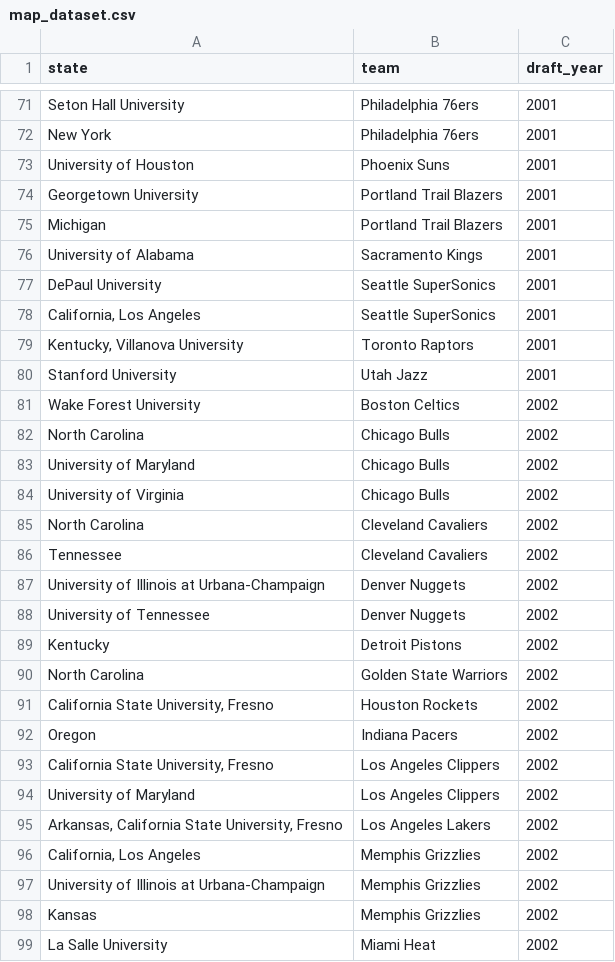
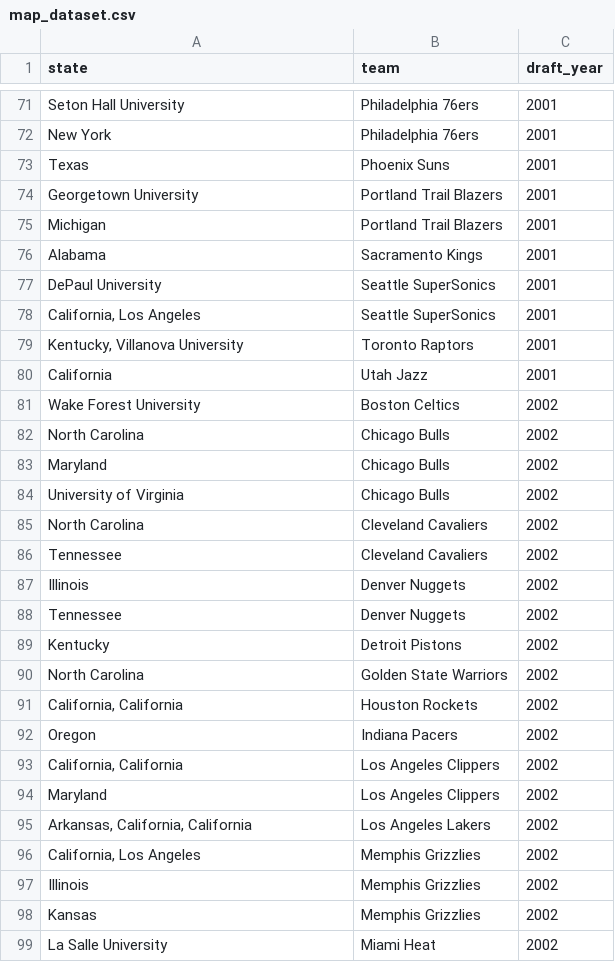
Before and after one commit to ricardofbp/infoviz-prototype, a CSV file: dataset/map_dataset.csv, drawn as a sheet; only a part is shown, gaps mark what is left out; the diff covers the shown part only.

Commit message:
map basically done, map dataset almost corrected

```diff
--- a/dataset/map_dataset.csv
+++ b/dataset/map_dataset.csv
@@ -72,6 +72,6 @@ Seton Hall University,Philadelphia 76ers,2001
 New York,Philadelphia 76ers,2001
-University of Houston,Phoenix Suns,2001
+Texas,Phoenix Suns,2001
 Georgetown University,Portland Trail Blazers,2001
 Michigan,Portland Trail Blazers,2001
-University of Alabama,Sacramento Kings,2001
+Alabama,Sacramento Kings,2001
 DePaul University,Seattle SuperSonics,2001
@@ -79,6 +79,6 @@ DePaul University,Seattle SuperSonics,2001
 "Kentucky, Villanova University",Toronto Raptors,2001
-Stanford University,Utah Jazz,2001
+California,Utah Jazz,2001
 Wake Forest University,Boston Celtics,2002
 North Carolina,Chicago Bulls,2002
-University of Maryland,Chicago Bulls,2002
+Maryland,Chicago Bulls,2002
 University of Virginia,Chicago Bulls,2002
@@ -86,13 +86,13 @@ North Carolina,Cleveland Cavaliers,2002
 Tennessee,Cleveland Cavaliers,2002
-University of Illinois at Urbana-Champaign,Denver Nuggets,2002
-University of Tennessee,Denver Nuggets,2002
+Illinois,Denver Nuggets,2002
+Tennessee,Denver Nuggets,2002
 Kentucky,Detroit Pistons,2002
 North Carolina,Golden State Warriors,2002
-"California State University, Fresno",Houston Rockets,2002
+"California, California",Houston Rockets,2002
 Oregon,Indiana Pacers,2002
-"California State University, Fresno",Los Angeles Clippers,2002
-University of Maryland,Los Angeles Clippers,2002
-"Arkansas, California State University, Fresno",Los Angeles Lakers,2002
+"California, California",Los Angeles Clippers,2002
+Maryland,Los Angeles Clippers,2002
+"Arkansas, California, California",Los Angeles Lakers,2002
 "California, Los Angeles",Memphis Grizzlies,2002
-University of Illinois at Urbana-Champaign,Memphis Grizzlies,2002
+Illinois,Memphis Grizzlies,2002
 Kansas,Memphis Grizzlies,2002
```
Also changed, not shown: 126 edited cells elsewhere in this file, 2 other files.
